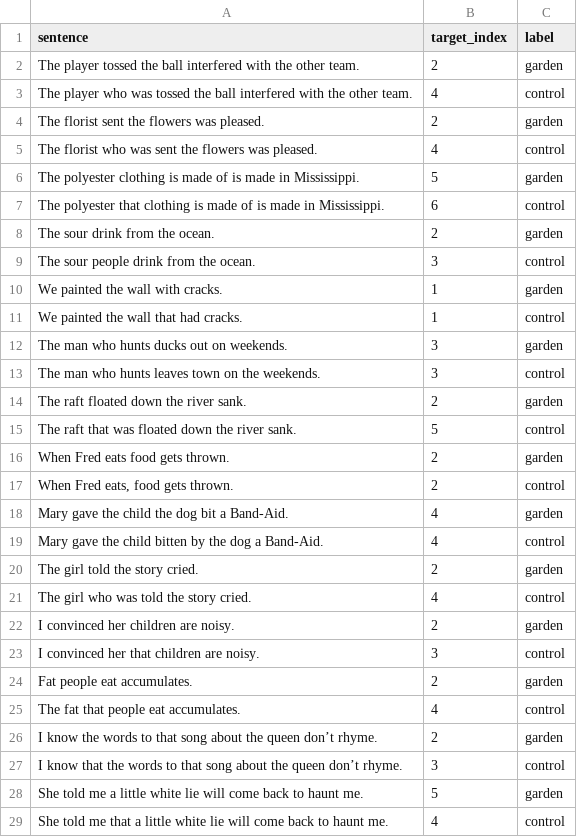
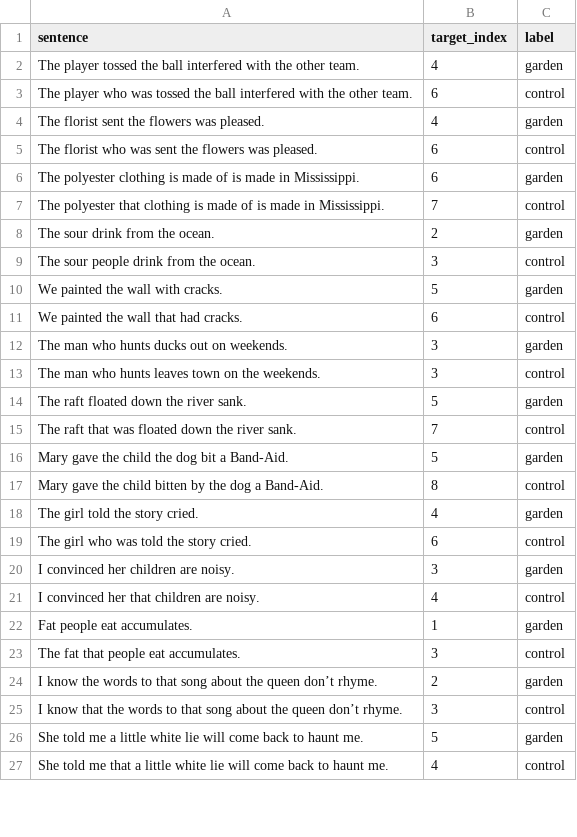
Before and after one commit to ddzzz0/21-366-FinalProject, a CSV file: gardenpath_dataset.csv, drawn as a sheet; only a part is shown; the diff covers the shown part only.

Commit message:
Add files via upload
updated dataset to reflect more accurate target word

```diff
--- a/gardenpath_dataset.csv
+++ b/gardenpath_dataset.csv
@@ -1,26 +1,24 @@
 sentence,target_index,label
-"The player tossed the ball interfered with the other team.",2,garden
-"The player who was tossed the ball interfered with the other team.",4,control
-"The florist sent the flowers was pleased.",2,garden
-"The florist who was sent the flowers was pleased.",4,control
-"The polyester clothing is made of is made in Mississippi.",5,garden
-"The polyester that clothing is made of is made in Mississippi.",6,control
+"The player tossed the ball interfered with the other team.",4,garden
+"The player who was tossed the ball interfered with the other team.",6,control
+"The florist sent the flowers was pleased.",4,garden
+"The florist who was sent the flowers was pleased.",6,control
+"The polyester clothing is made of is made in Mississippi.",6,garden
+"The polyester that clothing is made of is made in Mississippi.",7,control
 "The sour drink from the ocean.",2,garden
 "The sour people drink from the ocean.",3,control
-"We painted the wall with cracks.",1,garden
-"We painted the wall that had cracks.",1,control
+"We painted the wall with cracks.",5,garden
+"We painted the wall that had cracks.",6,control
 "The man who hunts ducks out on weekends.",3,garden
 "The man who hunts leaves town on the weekends.",3,control
-"The raft floated down the river sank.",2,garden
-"The raft that was floated down the river sank.",5,control
-"When Fred eats food gets thrown.",2,garden
-"When Fred eats, food gets thrown.",2,control
-"Mary gave the child the dog bit a Band-Aid.",4,garden
-"Mary gave the child bitten by the dog a Band-Aid.",4,control
-"The girl told the story cried.",2,garden
-"The girl who was told the story cried.",4,control
-"I convinced her children are noisy.",2,garden
-"I convinced her that children are noisy.",3,control
-"Fat people eat accumulates.",2,garden
-"The fat that people eat accumulates.",4,control
+"The raft floated down the river sank.",5,garden
+"The raft that was floated down the river sank.",7,control
+"Mary gave the child the dog bit a Band-Aid.",5,garden
+"Mary gave the child bitten by the dog a Band-Aid.",8,control
+"The girl told the story cried.",4,garden
+"The girl who was told the story cried.",6,control
+"I convinced her children are noisy.",3,garden
+"I convinced her that children are noisy.",4,control
+"Fat people eat accumulates.",1,garden
+"The fat that people eat accumulates.",3,control
 "I know the words to that song about the queen don’t rhyme.",2,garden
```
Also changed, not shown: 16 edited cells elsewhere in this file.
